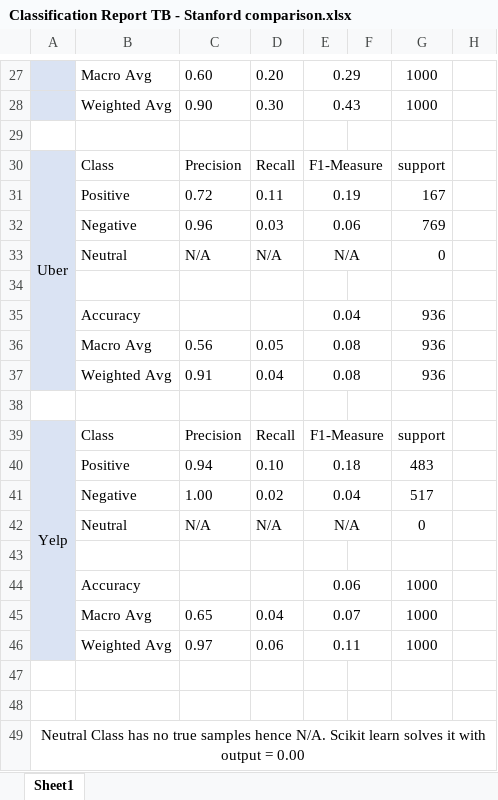
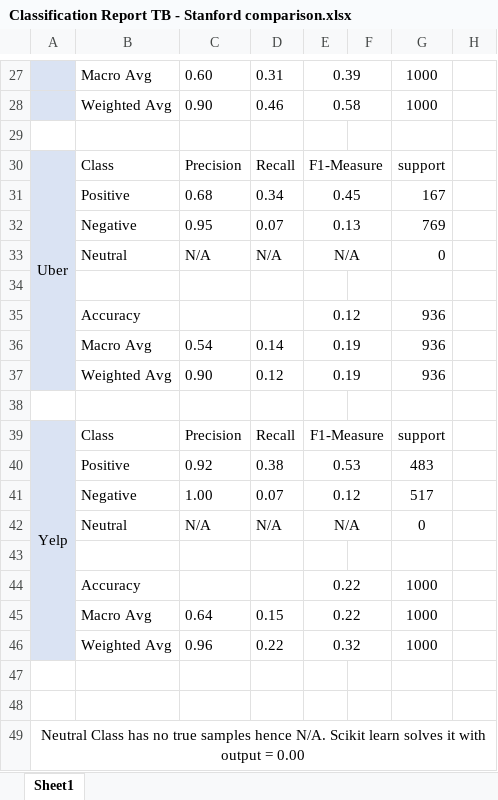
Before and after one commit to vungocdao/bachelorthesis, an Excel workbook: Datasets/Calculation Result/Classification Report/Classification Report TB - Stanford comparison.xlsx, sheet Sheet1, drawn as a sheet; only a part is shown, gaps mark what is left out; values as stored, in another font and other column widths than the file's, no borders; the diff covers the shown part only; the diff names each change by its address in the sheet, - before the commit and + after, or states it on an @@ line.

```diff
--- a/Datasets/Calculation Result/Classification Report/Classification Report TB - Stanford comparison.xlsx (sheet Sheet1)
+++ b/Datasets/Calculation Result/Classification Report/Classification Report TB - Stanford comparison.xlsx (sheet Sheet1)
-D27: 0.20
+D27: 0.31
-E27: 0.29
+E27: 0.39
-D28: 0.30
+D28: 0.46
-E28: 0.43
+E28: 0.58
-C31: 0.72
+C31: 0.68
-D31: 0.11
+D31: 0.34
-E31: 0.19
+E31: 0.45
-C32: 0.96
+C32: 0.95
-D32: 0.03
+D32: 0.07
-E32: 0.06
+E32: 0.13
-E35: 0.04
+E35: 0.12
-C36: 0.56
+C36: 0.54
-D36: 0.05
+D36: 0.14
-E36:E37: 0.08
+E36:E37: 0.19
-C37: 0.91
+C37: 0.90
-D37: 0.04
+D37: 0.12
-C40: 0.94
+C40: 0.92
-D40: 0.10
+D40: 0.38
-E40: 0.18
+E40: 0.53
-D41: 0.02
+D41: 0.07
-E41: 0.04
+E41: 0.12
-E44: 0.06
+E44: 0.22
-C45: 0.65
+C45: 0.64
-D45: 0.04
+D45: 0.15
-E45: 0.07
+E45: 0.22
-C46: 0.97
+C46: 0.96
-D46: 0.06
+D46: 0.22
-E46: 0.11
+E46: 0.32
```
Also changed, not shown: 32 edited cells elsewhere in this sheet, 38 other files.
